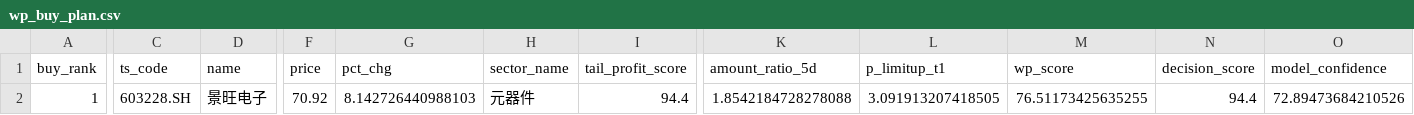
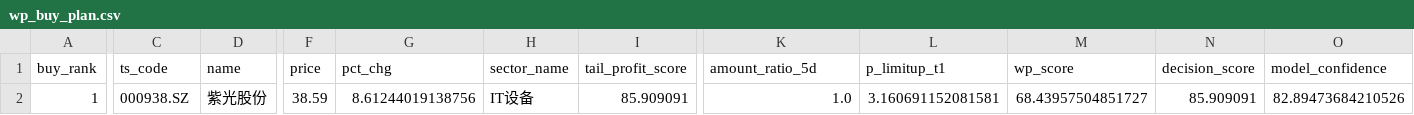
Before and after one commit to njedu2023-prog/WP, a CSV file: outputs/csv/wp_buy_plan.csv, drawn as a sheet; only a part is shown, gaps mark what is left out; the diff covers the shown part only; the diff names each change by its address in the sheet, - before the commit and + after, or states it on an @@ line.

```diff
--- a/outputs/csv/wp_buy_plan.csv
+++ b/outputs/csv/wp_buy_plan.csv
-C2 (ts_code): 603228.SH
+C2 (ts_code): 000938.SZ
-D2 (name): 景旺电子
+D2 (name): 紫光股份
-F2 (price): 70.92
+F2 (price): 38.59
-G2 (pct_chg): 8.142726440988103
+G2 (pct_chg): 8.61244019138756
-H2 (sector_name): 元器件
+H2 (sector_name): IT设备
-I2 (tail_profit_score): 94.4
+I2 (tail_profit_score): 85.909091
-K2 (amount_ratio_5d): 1.8542184728278088
+K2 (amount_ratio_5d): 1.0
-L2 (p_limitup_t1): 3.091913207418505
+L2 (p_limitup_t1): 3.160691152081581
-M2 (wp_score): 76.51173425635255
+M2 (wp_score): 68.43957504851727
-N2 (decision_score): 94.4
+N2 (decision_score): 85.909091
-O2 (model_confidence): 72.89473684210526
+O2 (model_confidence): 82.89473684210526
```
Also changed, not shown: 6 edited cells elsewhere in this file, outputs/csv/wp_buy_decision.csv, outputs/csv/wp_full_rank.csv, 12 other files.
